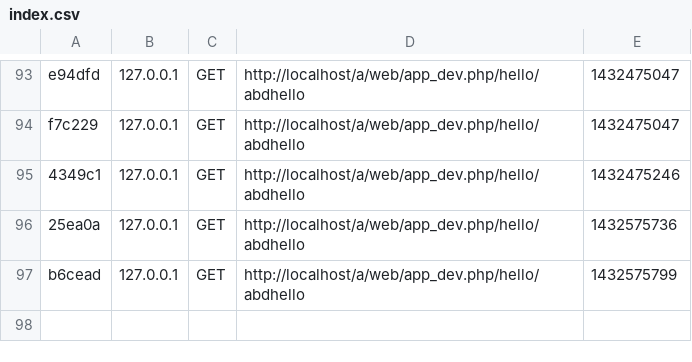
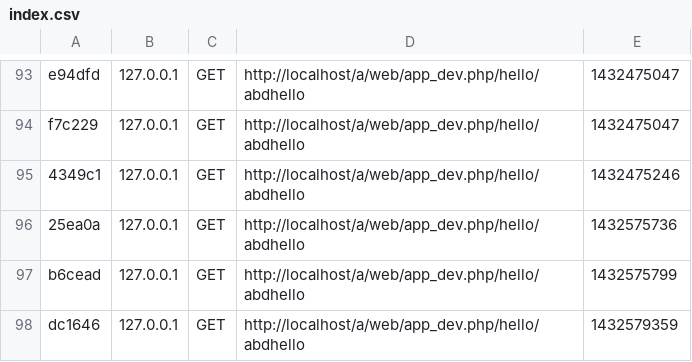
Before and after one commit to abdou1987/GL_project, a CSV file: app/cache/dev/profiler/index.csv, drawn as a sheet; only a part is shown, gaps mark what is left out.

```diff
--- a/app/cache/dev/profiler/index.csv
+++ b/app/cache/dev/profiler/index.csv
@@ -97 +97,2 @@ f7c229,127.0.0.1,GET,http://localhost/a/web/app_dev.php/hello/abdhello,143247504
 b6cead,127.0.0.1,GET,http://localhost/a/web/app_dev.php/hello/abdhello,1432575799,
+dc1646,127.0.0.1,GET,http://localhost/a/web/app_dev.php/hello/abdhello,1432579359,
```
Also changed, not shown: 6 other files.
